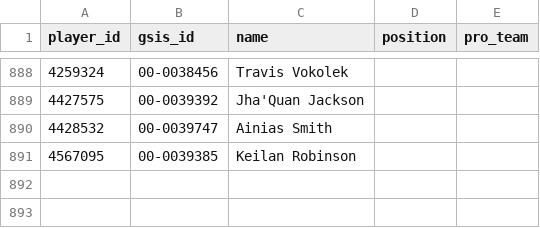
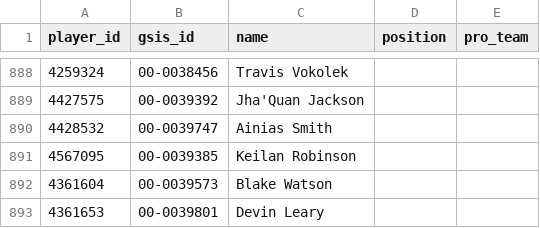
Before and after one commit to nickguarriello/Fantasy-Football, a CSV file: data/player-crosswalk.csv, drawn as a sheet; only a part is shown, gaps mark what is left out; the diff names each change by its address in the sheet, - before the commit and + after, or states it on an @@ line.

```diff
--- a/data/player-crosswalk.csv
+++ b/data/player-crosswalk.csv
+row 892: 4361604 | 00-0039573 | Blake Watson
+row 893: 4361653 | 00-0039801 | Devin Leary
```
Also changed, not shown: 5 other files.
